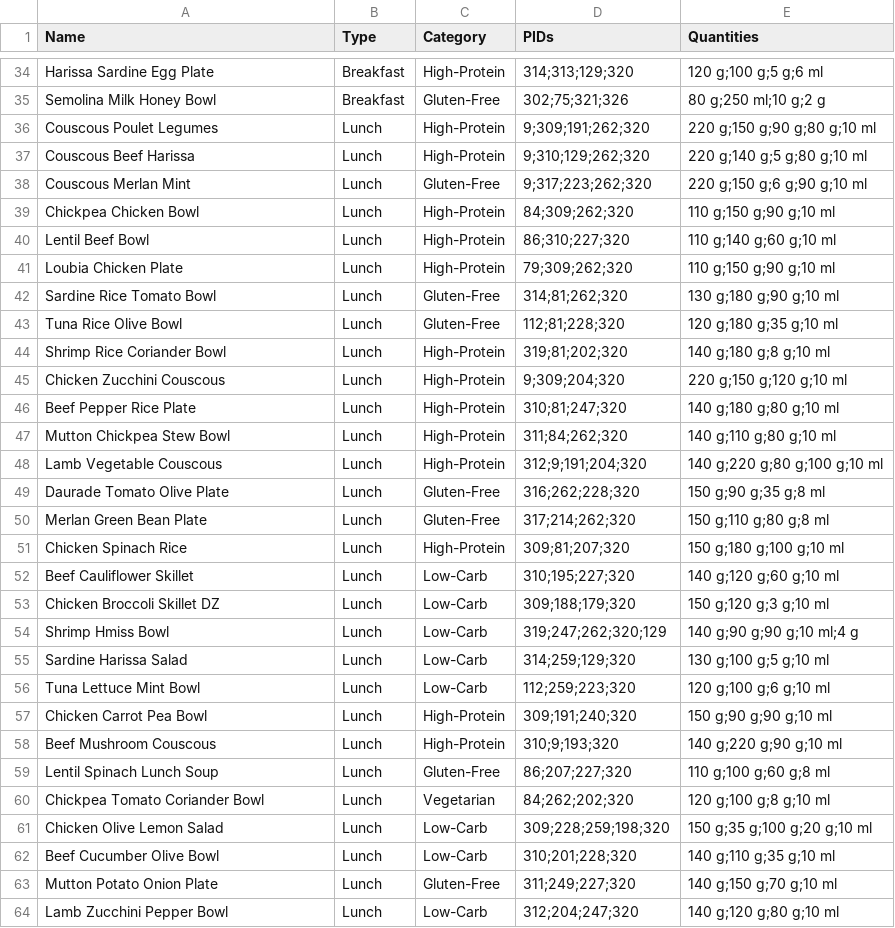
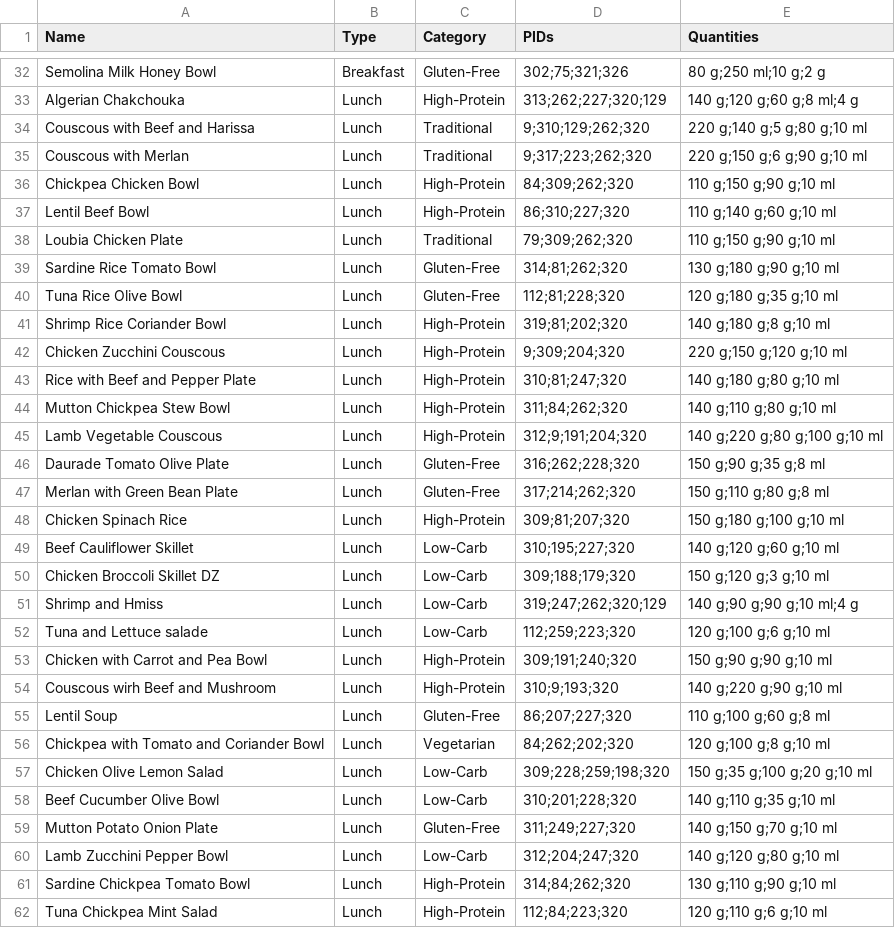
Before and after one commit to Abdelouahab-aourar/Nutri-Mlih, a CSV file: data/recipes_input/Mix.csv, drawn as a sheet; only a part is shown, gaps mark what is left out; the shorter side is filled out with more unchanged rows; removed rows and columns are numbered as before the commit, all else as after; the diff covers the shown part only; the diff names each change by its address in the sheet, - before the commit and + after, or states it on an @@ line.

Commit message:
more data

```diff
--- a/data/recipes_input/Mix.csv
+++ b/data/recipes_input/Mix.csv
-row 34: Harissa Sardine Egg Plate | Breakfast | High-Protein | 314;313;129;320 | 120 g;100 g;5 g;6 ml
-A33 (Name): Couscous Poulet Legumes
+A33 (Name): Algerian Chakchouka
-D33 (PIDs): 9;309;191;262;320
+D33 (PIDs): 313;262;227;320;129
-E33 (Quantities): 220 g;150 g;90 g;80 g;10 ml
+E33 (Quantities): 140 g;120 g;60 g;8 ml;4 g
-A34 (Name): Couscous Beef Harissa
+A34 (Name): Couscous with Beef and Harissa
-C34 (Category): High-Protein
+C34 (Category): Traditional
-A35 (Name): Couscous Merlan Mint
+A35 (Name): Couscous with Merlan
-C35 (Category): Gluten-Free
+C35 (Category): Traditional
-C38 (Category): High-Protein
+C38 (Category): Traditional
-A43 (Name): Beef Pepper Rice Plate
+A43 (Name): Rice with Beef and Pepper Plate
-A47 (Name): Merlan Green Bean Plate
+A47 (Name): Merlan with Green Bean Plate
-A51 (Name): Shrimp Hmiss Bowl
+A51 (Name): Shrimp and Hmiss
-row 55: Sardine Harissa Salad | Lunch | Low-Carb | 314;259;129;320 | 130 g;100 g;5 g;10 ml
-A52 (Name): Tuna Lettuce Mint Bowl
+A52 (Name): Tuna and Lettuce salade
-A53 (Name): Chicken Carrot Pea Bowl
+A53 (Name): Chicken with Carrot and Pea Bowl
-A54 (Name): Beef Mushroom Couscous
+A54 (Name): Couscous wirh Beef and Mushroom
-A55 (Name): Lentil Spinach Lunch Soup
+A55 (Name): Lentil Soup
-A56 (Name): Chickpea Tomato Coriander Bowl
+A56 (Name): Chickpea with Tomato and Coriander Bowl
```
Also changed, not shown: 2 added rows, 5 removed rows and 42 edited cells elsewhere in this file, 1 other file.
